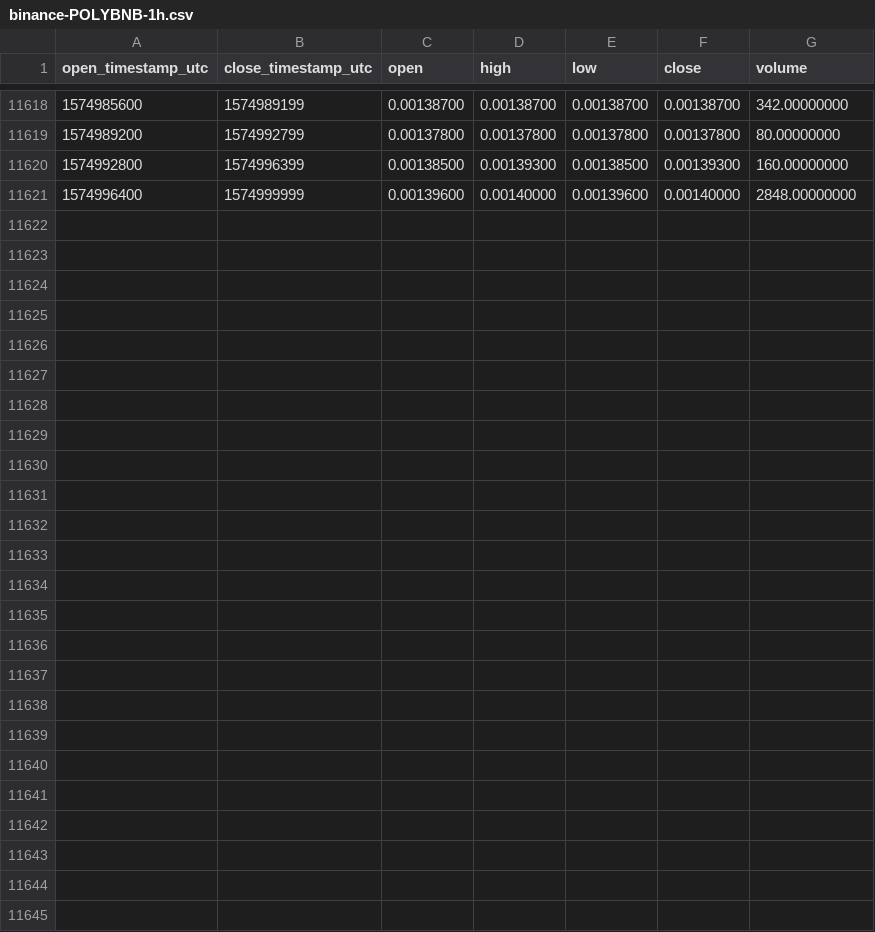
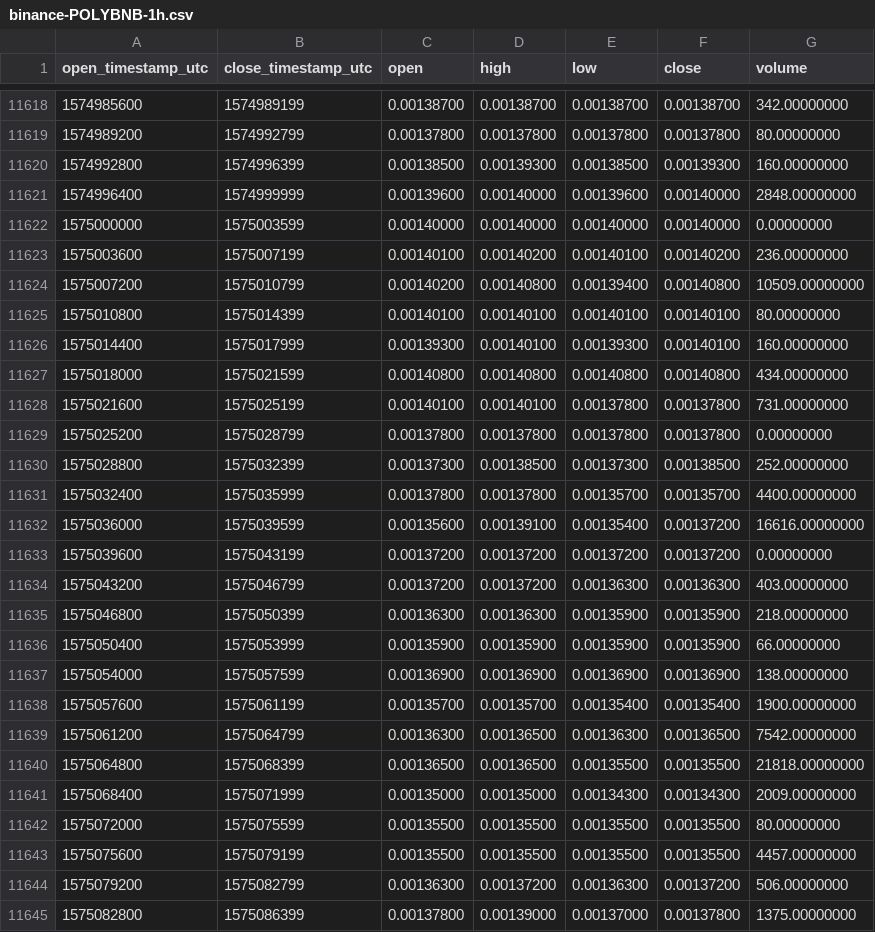
Before and after one commit to cryptobigbro/binance-POLYBNB, a CSV file: binance-POLYBNB-1h.csv, drawn as a sheet; only a part is shown, gaps mark what is left out.

Commit message:
Update OHLCV data.

```diff
--- a/binance-POLYBNB-1h.csv
+++ b/binance-POLYBNB-1h.csv
@@ -11621 +11621,25 @@ open_timestamp_utc,close_timestamp_utc,open,high,low,close,volume
 1574996400,1574999999,0.00139600,0.00140000,0.00139600,0.00140000,2848.00000000
+1575000000,1575003599,0.00140000,0.00140000,0.00140000,0.00140000,0.00000000
+1575003600,1575007199,0.00140100,0.00140200,0.00140100,0.00140200,236.00000000
+1575007200,1575010799,0.00140200,0.00140800,0.00139400,0.00140800,10509.00000000
+1575010800,1575014399,0.00140100,0.00140100,0.00140100,0.00140100,80.00000000
+1575014400,1575017999,0.00139300,0.00140100,0.00139300,0.00140100,160.00000000
+1575018000,1575021599,0.00140800,0.00140800,0.00140800,0.00140800,434.00000000
+1575021600,1575025199,0.00140100,0.00140100,0.00137800,0.00137800,731.00000000
+1575025200,1575028799,0.00137800,0.00137800,0.00137800,0.00137800,0.00000000
+1575028800,1575032399,0.00137300,0.00138500,0.00137300,0.00138500,252.00000000
+1575032400,1575035999,0.00137800,0.00137800,0.00135700,0.00135700,4400.00000000
+1575036000,1575039599,0.00135600,0.00139100,0.00135400,0.00137200,16616.00000000
+1575039600,1575043199,0.00137200,0.00137200,0.00137200,0.00137200,0.00000000
+1575043200,1575046799,0.00137200,0.00137200,0.00136300,0.00136300,403.00000000
+1575046800,1575050399,0.00136300,0.00136300,0.00135900,0.00135900,218.00000000
+1575050400,1575053999,0.00135900,0.00135900,0.00135900,0.00135900,66.00000000
+1575054000,1575057599,0.00136900,0.00136900,0.00136900,0.00136900,138.00000000
+1575057600,1575061199,0.00135700,0.00135700,0.00135400,0.00135400,1900.00000000
+1575061200,1575064799,0.00136300,0.00136500,0.00136300,0.00136500,7542.00000000
+1575064800,1575068399,0.00136500,0.00136500,0.00135500,0.00135500,21818.00000000
+1575068400,1575071999,0.00135000,0.00135000,0.00134300,0.00134300,2009.00000000
+1575072000,1575075599,0.00135500,0.00135500,0.00135500,0.00135500,80.00000000
+1575075600,1575079199,0.00135500,0.00135500,0.00135500,0.00135500,4457.00000000
+1575079200,1575082799,0.00136300,0.00137200,0.00136300,0.00137200,506.00000000
+1575082800,1575086399,0.00137800,0.00139000,0.00137000,0.00137800,1375.00000000
```
Also changed, not shown: binance-POLYBNB-1d.csv.
